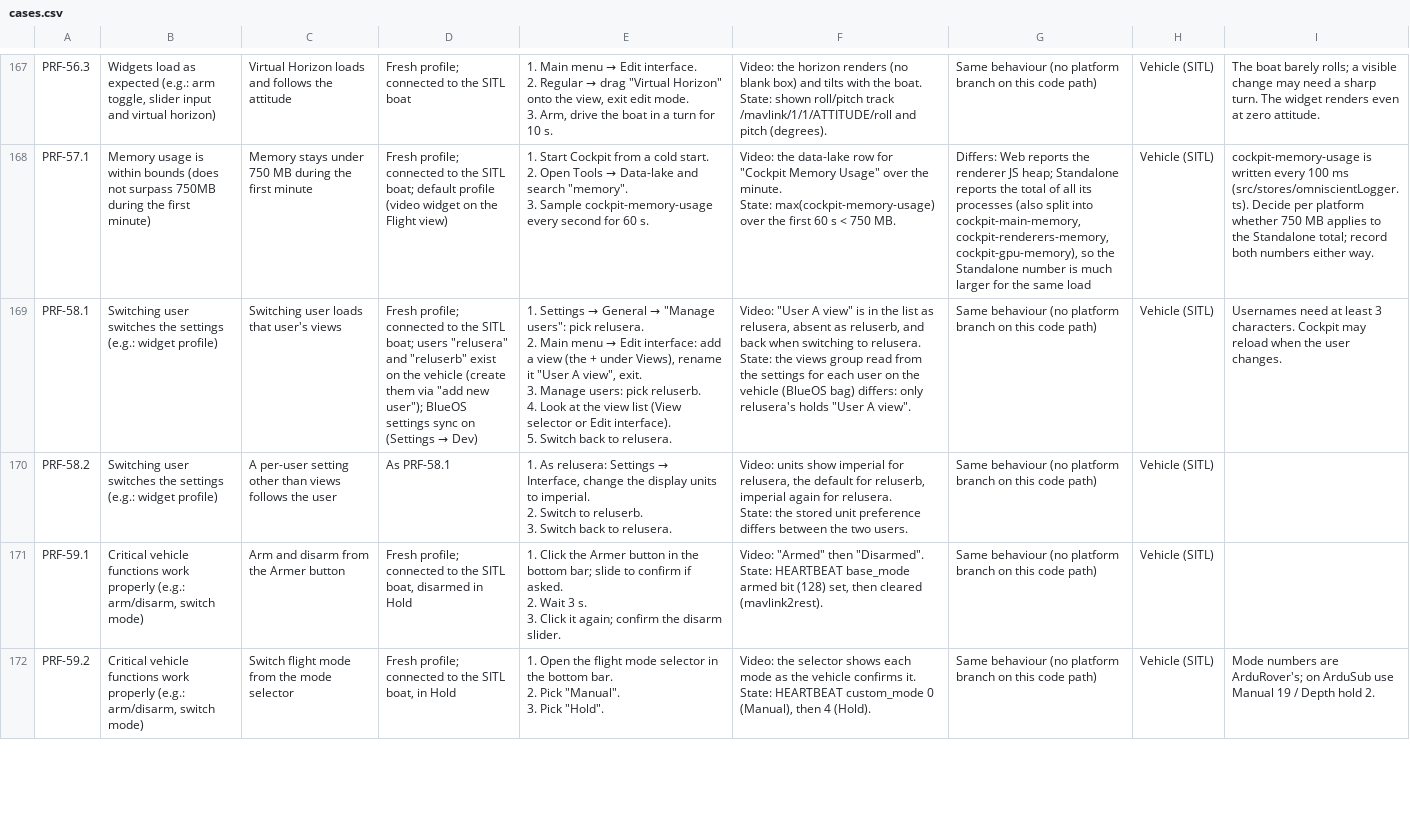
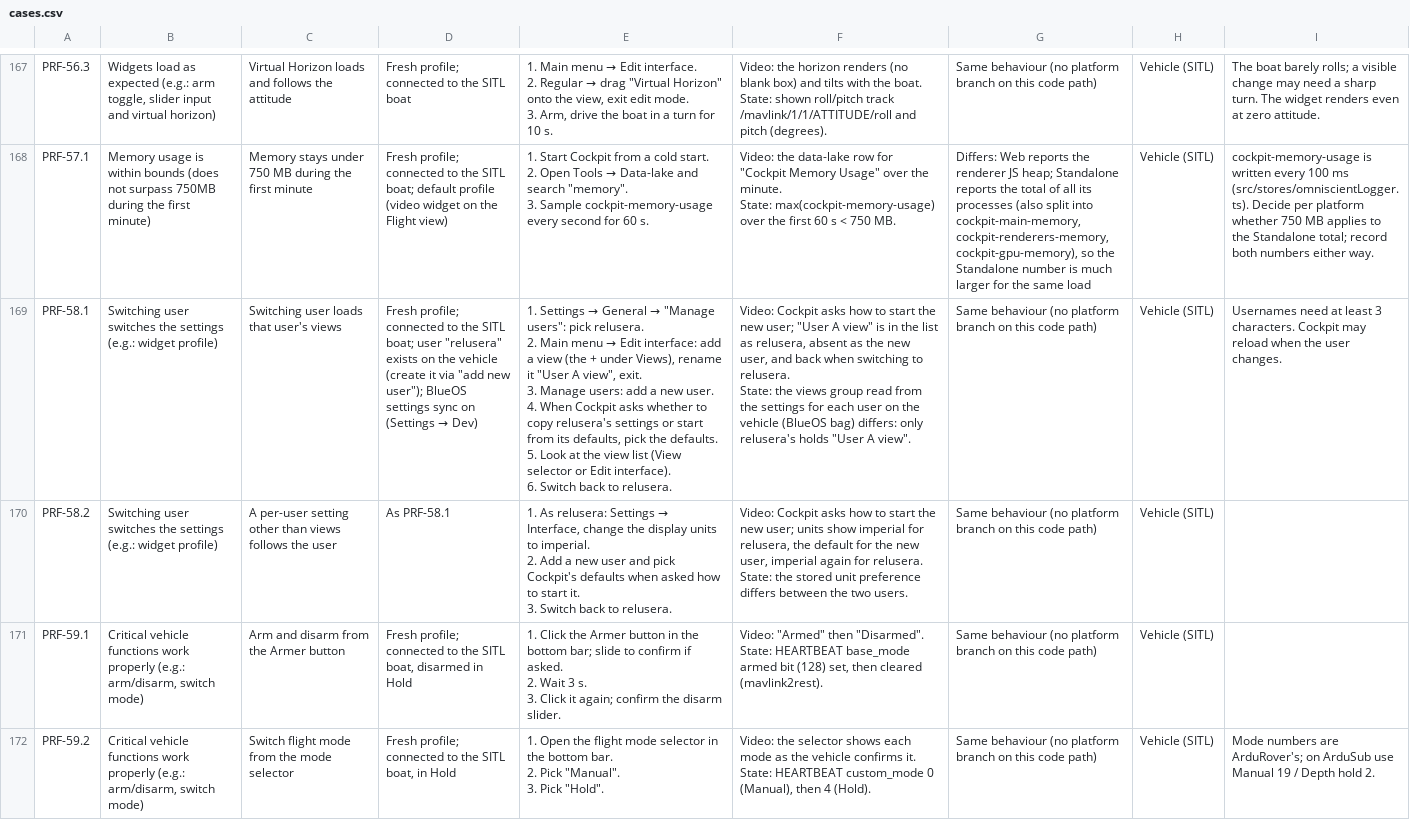
Before and after one commit to bluerobotics/cockpit, a CSV file: e2e/cases.csv, drawn as a sheet; only a part is shown, gaps mark what is left out.

```diff
--- a/e2e/cases.csv
+++ b/e2e/cases.csv
@@ -455,12 +455,13 @@ PRF-57.1,Memory usage is within bounds (does not surpass 750MB during the first
 State: max(cockpit-memory-usage) over the first 60 s < 750 MB.","Differs: Web reports the renderer JS heap; Standalone reports the total of all its processes (also split into cockpit-main-memory, cockpit-renderers-memory, cockpit-gpu-memory), so the Standalone number is much larger for the same load",Vehicle (SITL),cockpit-memory-usage is written every 100 ms (src/stores/omniscientLogger.ts). Decide per platform whether 750 MB applies to the Standalone total; record both numbers either way.
-PRF-58.1,Switching user switches the settings (e.g.: widget profile),Switching user loads that user's views,"Fresh profile; connected to the SITL boat; users ""relusera"" and ""reluserb"" exist on the vehicle (create them via ""add new user""); BlueOS settings sync on (Settings → Dev)","1. Settings → General → ""Manage users"": pick relusera.
-2. Main menu → Edit interface: add a view (the + under Views), rename it ""User A view"", exit.
-3. Manage users: pick reluserb.
-4. Look at the view list (View selector or Edit interface).
-5. Switch back to relusera.","Video: ""User A view"" is in the list as relusera, absent as reluserb, and back when switching to relusera.
-State: the views group read from the settings for each user on the vehicle (BlueOS bag) differs: only relusera's holds ""User A view"".",Same behaviour (no platform branch on this code path),Vehicle (SITL),Usernames need at least 3 characters. Cockpit may reload when the user changes.
-PRF-58.2,Switching user switches the settings (e.g.: widget profile),A per-user setting other than views follows the user,As PRF-58.1,"1. As relusera: Settings → Interface, change the display units to imperial.
-2. Switch to reluserb.
-3. Switch back to relusera.","Video: units show imperial for relusera, the default for reluserb, imperial again for relusera.
-State: the stored unit preference differs between the two users.",Same behaviour (no platform branch on this code path),Vehicle (SITL),
+PRF-58.1,Switching user switches the settings (e.g.: widget profile),Switching user loads that user's views,"Fresh profile; connected to the SITL boat; user ""relusera"" exists on the vehicle (create it via ""add new user""); BlueOS settings sync on (Settings → Dev)","1. Settings → General → ""Manage users"": pick relusera.
+2. Main menu → Edit interface: add a view (the + under Views), rename it ""User A view"", exit.
+3. Manage users: add a new user.
+4. When Cockpit asks whether to copy relusera's settings or start from its defaults, pick the defaults.
+5. Look at the view list (View selector or Edit interface).
+6. Switch back to relusera.","Video: Cockpit asks how to start the new user; ""User A view"" is in the list as relusera, absent as the new user, and back when switching to relusera.
+State: the views group read from the settings for each user on the vehicle (BlueOS bag) differs: only relusera's holds ""User A view"".",Same behaviour (no platform branch on this code path),Vehicle (SITL),Usernames need at least 3 characters. Cockpit may reload when the user changes.
+PRF-58.2,Switching user switches the settings (e.g.: widget profile),A per-user setting other than views follows the user,As PRF-58.1,"1. As relusera: Settings → Interface, change the display units to imperial.
+2. Add a new user and pick Cockpit's defaults when asked how to start it.
+3. Switch back to relusera.","Video: Cockpit asks how to start the new user; units show imperial for relusera, the default for the new user, imperial again for relusera.
+State: the stored unit preference differs between the two users.",Same behaviour (no platform branch on this code path),Vehicle (SITL),
 PRF-59.1,"Critical vehicle functions work properly (e.g.: arm/disarm, switch mode)",Arm and disarm from the Armer button,"Fresh profile; connected to the SITL boat, disarmed in Hold","1. Click the Armer button in the bottom bar; slide to confirm if asked.
```
Also changed, not shown: 25 other files.
